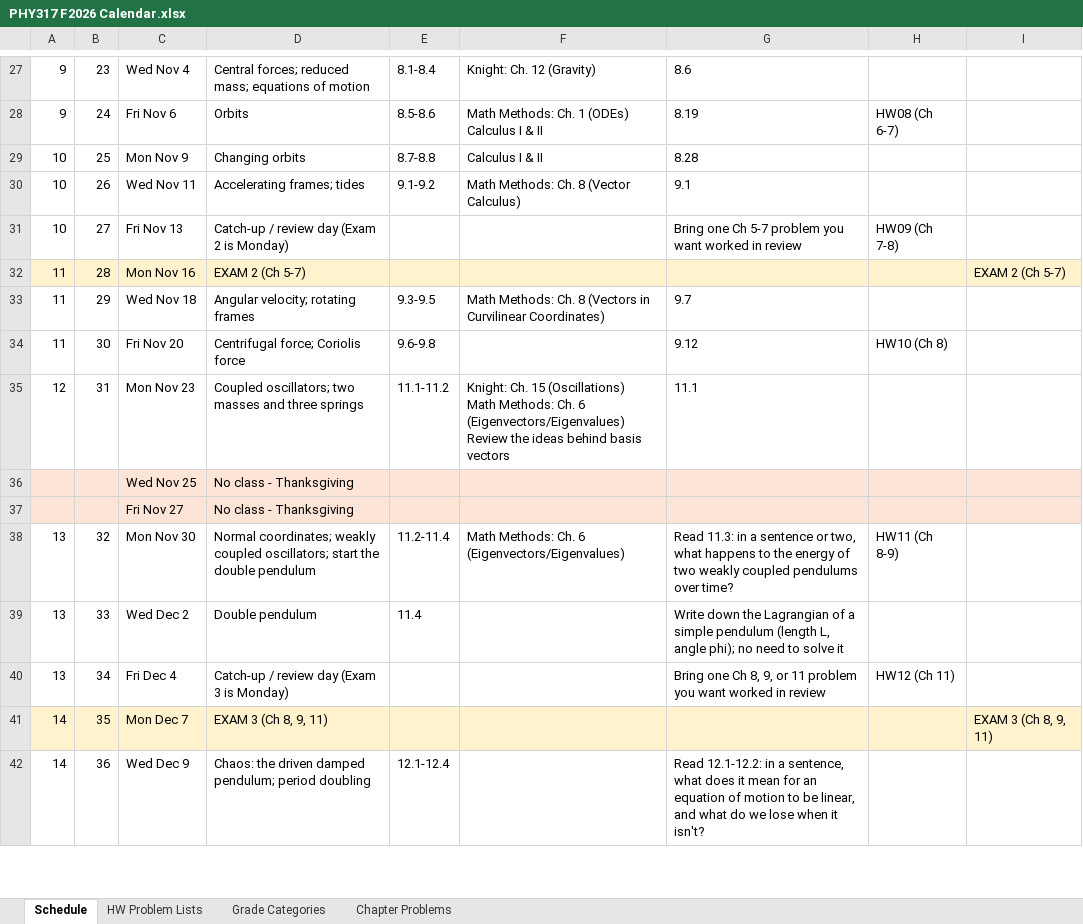
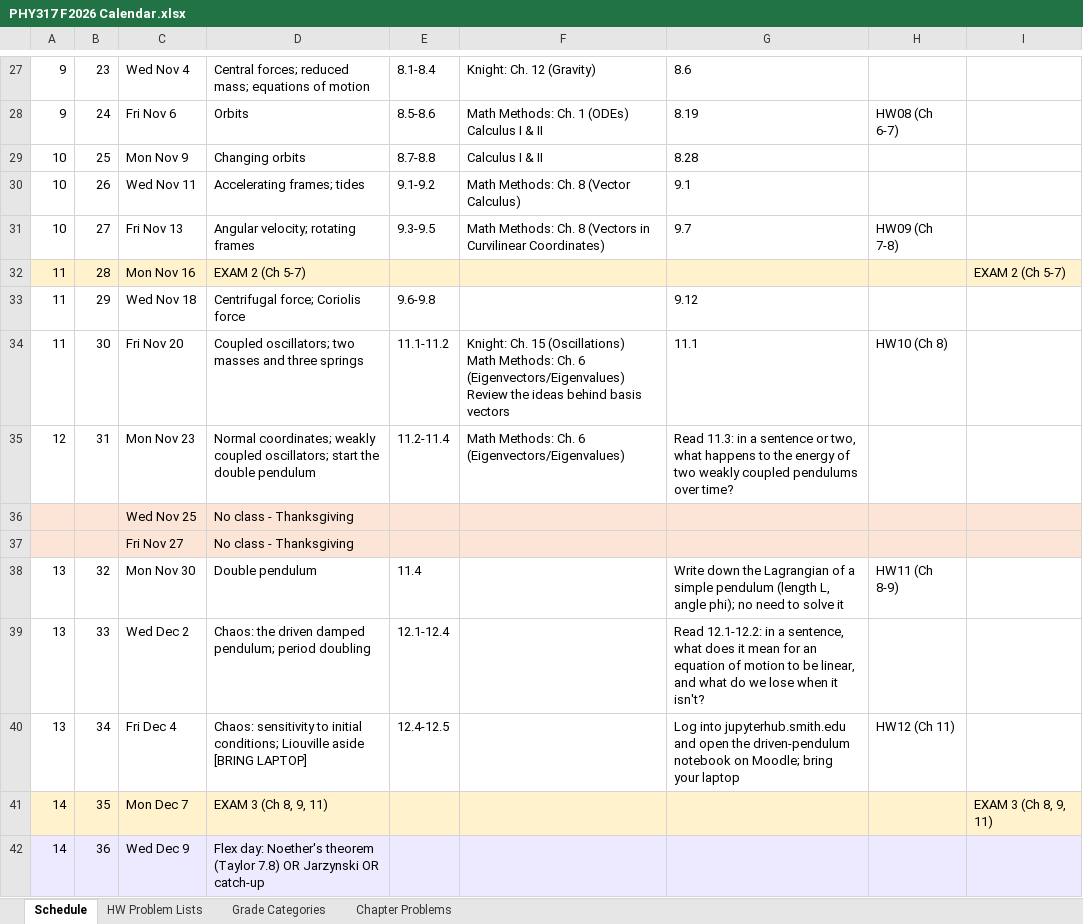
Before and after one commit to mglerner/ClassicalMechanics, an Excel workbook: SyllabusAndFirstDay/2026/PHY317 F2026 Calendar.xlsx, sheet Schedule, drawn as a sheet; only a part is shown, gaps mark what is left out; values as stored, in another font and other column widths than the file's, no borders; ↵ is a line break in a cell; the diff covers the shown part only; the diff names each change by its address in the sheet, - before the commit and + after, or states it on an @@ line.

```diff
--- a/SyllabusAndFirstDay/2026/PHY317 F2026 Calendar.xlsx (sheet Schedule)
+++ b/SyllabusAndFirstDay/2026/PHY317 F2026 Calendar.xlsx (sheet Schedule)
-D31: Catch-up / review day (Exam 2 is Monday)
+D31: Angular velocity; rotating frames
-E31: (empty)
+E31: 9.3-9.5
-F31: (empty)
+F31: Math Methods: Ch. 8 (Vectors in Curvilinear Coordinates)
-G31: Bring one Ch 5-7 problem you want worked in review
+G31: 9.7
-D33: Angular velocity; rotating frames
+D33: Centrifugal force; Coriolis force
-E33: 9.3-9.5
+E33: 9.6-9.8
-F33: Math Methods: Ch. 8 (Vectors in Curvilinear Coordinates)
+F33: (empty)
-G33: 9.7
+G33: 9.12
-D34: Centrifugal force; Coriolis force
+D34: Coupled oscillators; two masses and three springs
-E34: 9.6-9.8
+E34: 11.1-11.2
-F34: (empty)
+F34: Knight: Ch. 15 (Oscillations) ↵ Math Methods: Ch. 6 (Eigenvectors/Eigenvalues) ↵ Review the ideas behind basis vectors
-G34: 9.12
+G34: 11.1
-D35: Coupled oscillators; two masses and three springs
+D35: Normal coordinates; weakly coupled oscillators; start the double pendulum
-E35: 11.1-11.2
+E35: 11.2-11.4
-F35: Knight: Ch. 15 (Oscillations) ↵ Math Methods: Ch. 6 (Eigenvectors/Eigenvalues) ↵ Review the ideas behind basis vectors
+F35: Math Methods: Ch. 6 (Eigenvectors/Eigenvalues)
-G35: 11.1
+G35: Read 11.3: in a sentence or two, what happens to the energy of two weakly coupled pendulums over time?
-D38: Normal coordinates; weakly coupled oscillators; start the double pendulum
+D38: Double pendulum
-E38: 11.2-11.4
+E38: 11.4
-F38: Math Methods: Ch. 6 (Eigenvectors/Eigenvalues)
+F38: (empty)
-G38: Read 11.3: in a sentence or two, what happens to the energy of two weakly coupled pendulums over time?
+G38: Write down the Lagrangian of a simple pendulum (length L, angle phi); no need to solve it
-D39: Double pendulum
+D39: Chaos: the driven damped pendulum; period doubling
-E39: 11.4
+E39: 12.1-12.4
-G39: Write down the Lagrangian of a simple pendulum (length L, angle phi); no need to solve it
+G39: Read 12.1-12.2: in a sentence, what does it mean for an equation of motion to be linear, and what do we lose when it isn't?
-D40: Catch-up / review day (Exam 3 is Monday)
+D40: Chaos: sensitivity to initial conditions; Liouville aside [BRING LAPTOP]
-E40: (empty)
+E40: 12.4-12.5
-G40: Bring one Ch 8, 9, or 11 problem you want worked in review
+G40: Log into jupyterhub.smith.edu and open the driven-pendulum notebook on Moodle; bring your laptop
-A42:I42 fill: none
+A42:I42 fill: #EDE9FE
-D42: Chaos: the driven damped pendulum; period doubling
+D42: Flex day: Noether's theorem (Taylor 7.8) OR Jarzynski OR catch-up
-E42: 12.1-12.4
+E42: (empty)
-G42: Read 12.1-12.2: in a sentence, what does it mean for an equation of motion to be linear, and what do we lose when it isn't?
+G42: (empty)
```
Also changed, not shown: 4 edited cells and cell formats elsewhere in this sheet, 1 other file.
